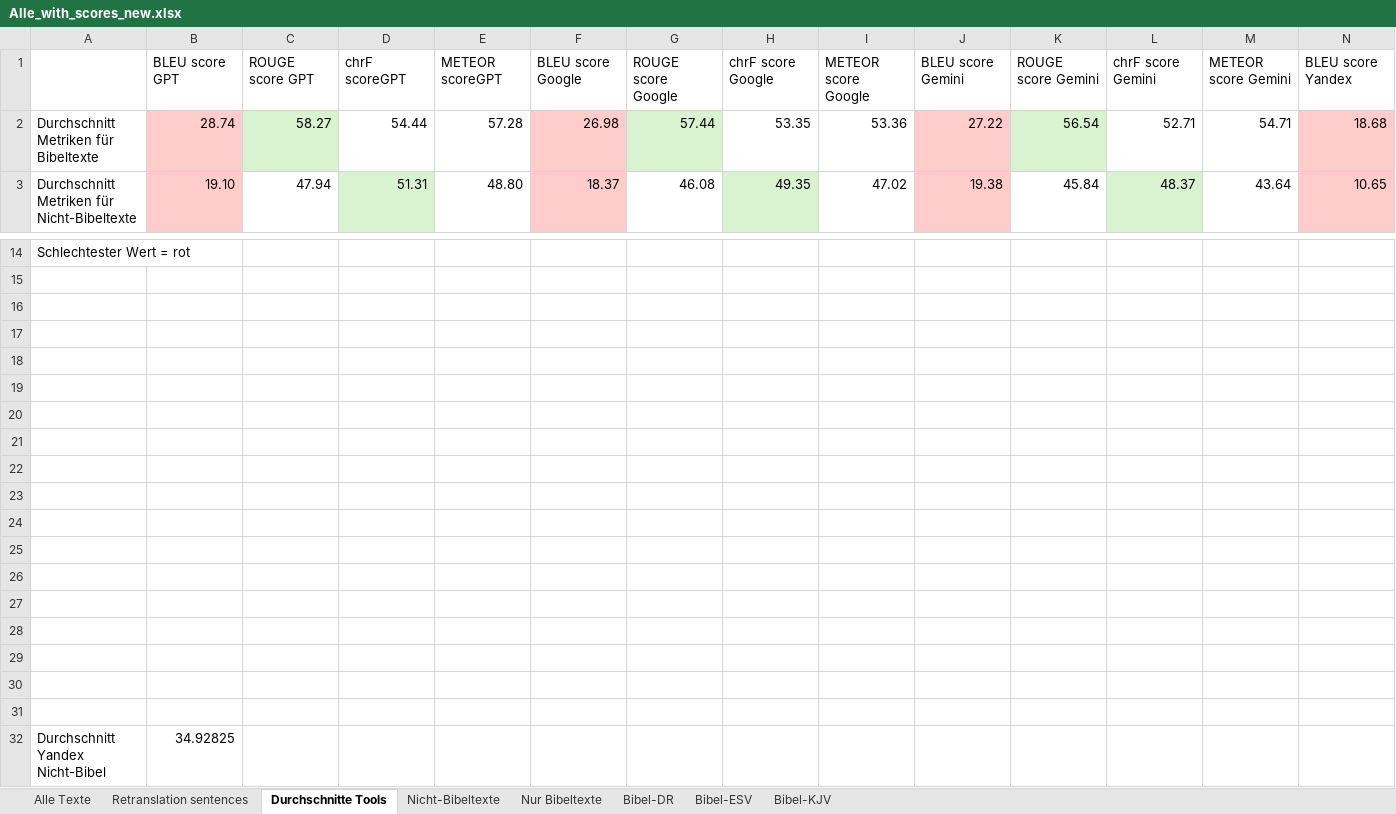
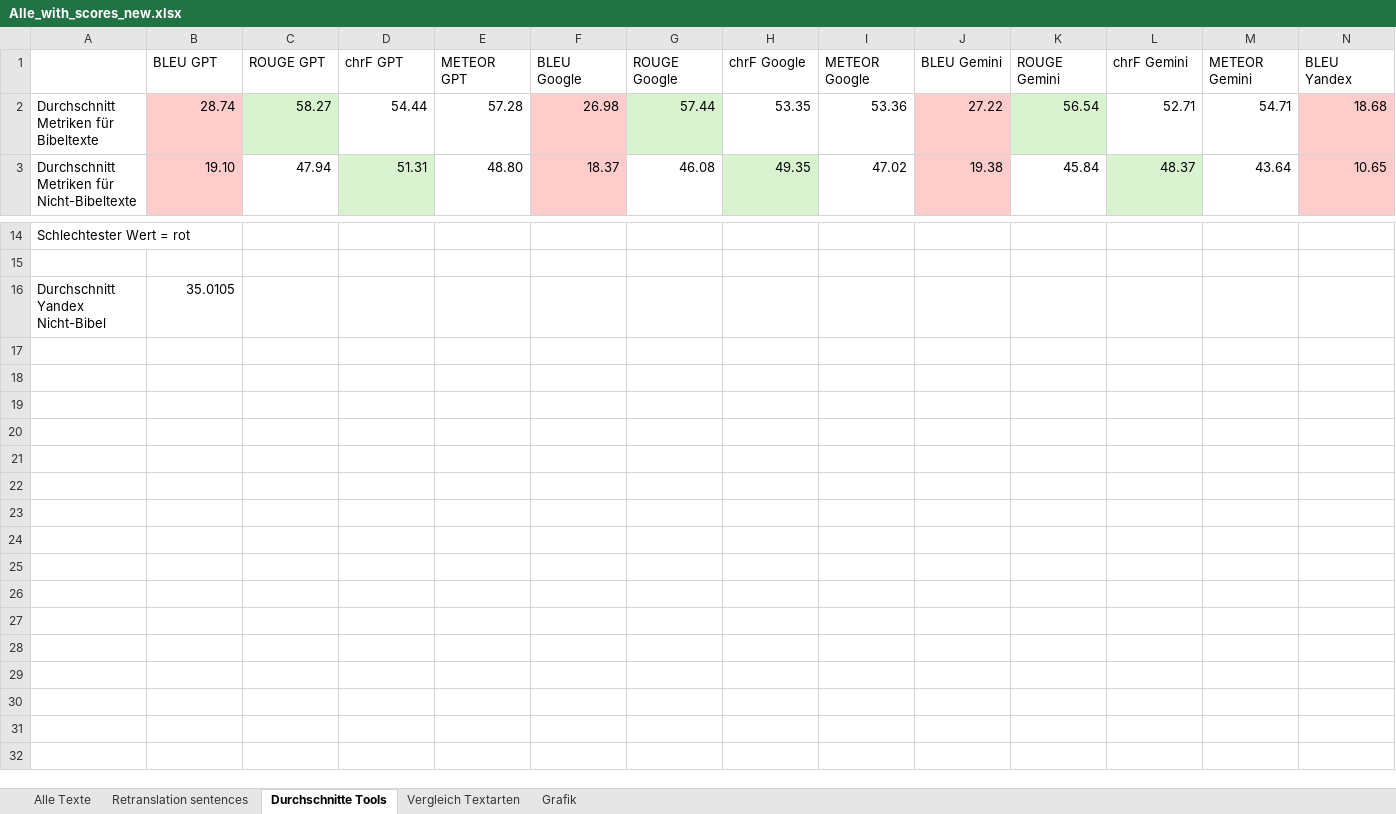
Before and after one commit to erscheckend/AI-DH, an Excel workbook: Data/Alle_with_scores_new.xlsx, sheet Durchschnitte Tools, drawn as a sheet; only a part is shown, gaps mark what is left out; values as stored, in another font and other column widths than the file's, no borders; removed rows and columns are numbered as before the commit, all else as after; rows hold the shown columns only; the diff names each change by its address in the sheet, - before the commit and + after, or states it on an @@ line.

```diff
--- a/Data/Alle_with_scores_new.xlsx (sheet Durchschnitte Tools)
+++ b/Data/Alle_with_scores_new.xlsx (sheet Durchschnitte Tools)
-sheet tab: Nicht-Bibeltexte
+sheet tab: Vergleich Textarten
-sheet tab: Nur Bibeltexte
-sheet tab: Bibel-DR
-sheet tab: Bibel-ESV
-sheet tab: Bibel-KJV
+sheet tab: Grafik
-row 1:  | BLEU score GPT | ROUGE score GPT | chrF scoreGPT | METEOR scoreGPT | BLEU score Google | ROUGE score Google | chrF score Google | METEOR score Google | BLEU score Gemini | ROUGE score Gemini | chrF score Gemini | METEOR score Gemini | BLEU score Yandex
+row 1:  | BLEU GPT | ROUGE GPT | chrF GPT | METEOR GPT | BLEU Google | ROUGE Google | chrF Google | METEOR Google | BLEU Gemini | ROUGE Gemini | chrF Gemini | METEOR Gemini | BLEU Yandex
-row 16: (empty)
-row 17: (empty)
-row 18: (empty)
-row 19: (empty)
-row 20: (empty)
-row 21: (empty)
-row 22: (empty)
-row 23: (empty)
-row 24: (empty)
-row 25: (empty)
-row 26: (empty)
-row 27: (empty)
-row 28: (empty)
-row 29: (empty)
-row 30: (empty)
-row 31: (empty)
-B16: 34.92825
+B16: 35.0105
```
Also changed, not shown: sheet Vergleich Textarten, sheet Alle Texte, sheet Retranslation sentences, formulas that keep their value, charts or pictures.
